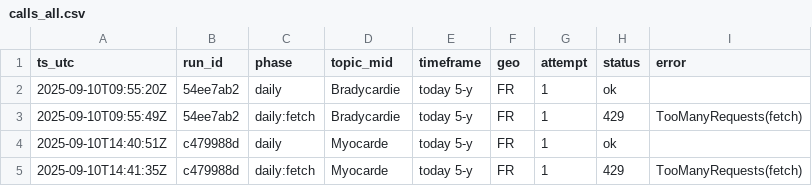
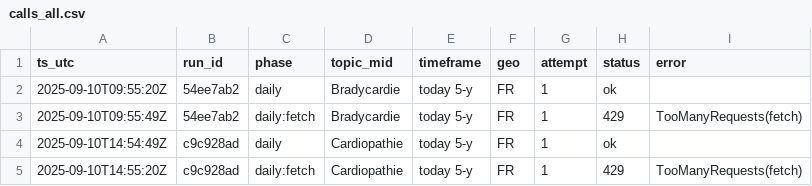
Before and after one commit to lou0608/gt_collector, a CSV file: data/processed/calls_all.csv, drawn as a sheet.

```diff
--- a/data/processed/calls_all.csv
+++ b/data/processed/calls_all.csv
@@ -3,3 +3,3 @@ ts_utc,run_id,phase,topic_mid,timeframe,geo,attempt,status,error
 2025-09-10T09:55:49Z,54ee7ab2,daily:fetch,Bradycardie,today 5-y,FR,1,429,TooManyRequests(fetch)
-2025-09-10T14:40:51Z,c479988d,daily,Myocarde,today 5-y,FR,1,ok,
-2025-09-10T14:41:35Z,c479988d,daily:fetch,Myocarde,today 5-y,FR,1,429,TooManyRequests(fetch)
+2025-09-10T14:54:49Z,c9c928ad,daily,Cardiopathie,today 5-y,FR,1,ok,
+2025-09-10T14:55:20Z,c9c928ad,daily:fetch,Cardiopathie,today 5-y,FR,1,429,TooManyRequests(fetch)
```
Also changed, not shown: 2 other files.
